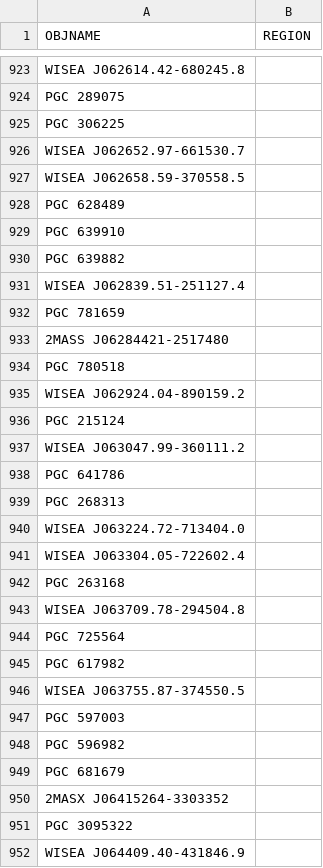
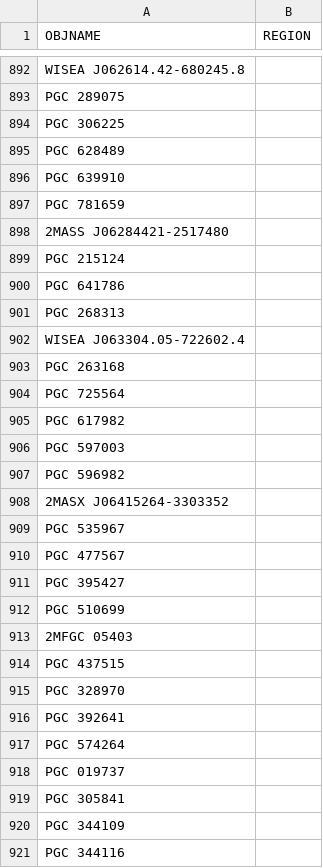
Before and after one commit to moustakas/SGA, a CSV file: py/SGA/data/SGA2025/overlays/v0.40/drops.csv, drawn as a sheet; only a part is shown, gaps mark what is left out; the shorter side is filled out with more unchanged rows; the diff covers the shown part only; the diff names each change by its address in the sheet, - before the commit and + after, or states it on an @@ line.

```diff
--- a/py/SGA/data/SGA2025/overlays/v0.40/drops.csv
+++ b/py/SGA/data/SGA2025/overlays/v0.40/drops.csv
-row 926: WISEA J062652.97-661530.7
-row 927: WISEA J062658.59-370558.5
-row 930: PGC 639882
-row 931: WISEA J062839.51-251127.4
-row 934: PGC 780518
-row 935: WISEA J062924.04-890159.2
-row 937: WISEA J063047.99-360111.2
-row 940: WISEA J063224.72-713404.0
-row 943: WISEA J063709.78-294504.8
-row 946: WISEA J063755.87-374550.5
-row 949: PGC 681679
-row 951: PGC 3095322
-row 952: WISEA J064409.40-431846.9
```
Also changed, not shown: 128 removed rows elsewhere in this file, py/SGA/data/SGA2025/overlays/v0.40/flags.csv, py/SGA/data/SGA2025/overlays/v0.40/updates.csv.
